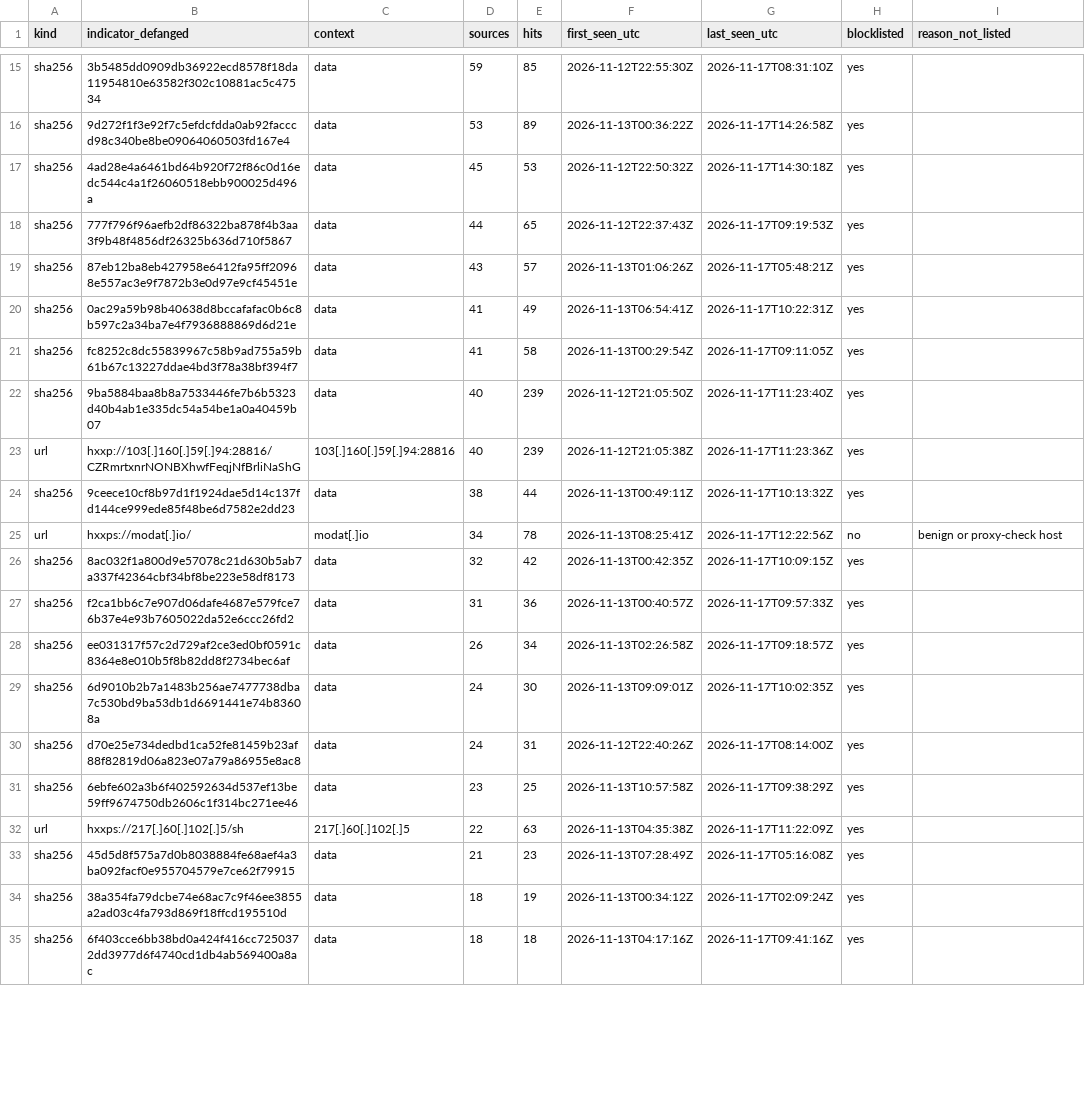
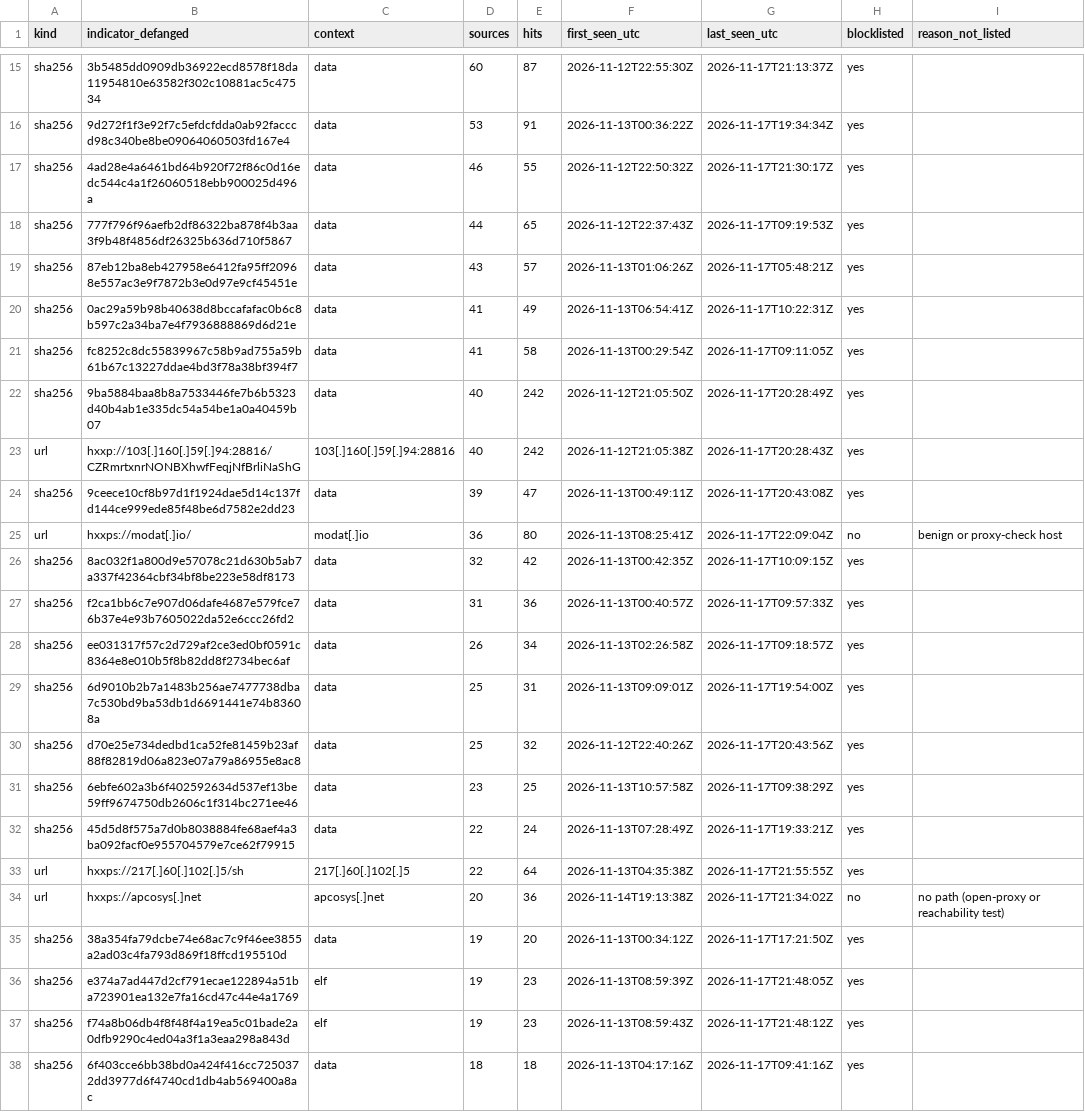
Before and after one commit to olizimmermann/decoyra-threatfeed, a CSV file: iocs/iocs.csv, drawn as a sheet; only a part is shown, gaps mark what is left out; removed rows and columns are numbered as before the commit, all else as after; the diff covers the shown part only; the diff names each change by its address in the sheet, - before the commit and + after, or states it on an @@ line.

```diff
--- a/iocs/iocs.csv
+++ b/iocs/iocs.csv
-D15 (sources): 59
+D15 (sources): 60
-E15 (hits): 85
+E15 (hits): 87
-G15 (last_seen_utc): 2026-11-17T08:31:10Z
+G15 (last_seen_utc): 2026-11-17T21:13:37Z
-E16 (hits): 89
+E16 (hits): 91
-G16 (last_seen_utc): 2026-11-17T14:26:58Z
+G16 (last_seen_utc): 2026-11-17T19:34:34Z
-D17 (sources): 45
+D17 (sources): 46
-E17 (hits): 53
+E17 (hits): 55
-G17 (last_seen_utc): 2026-11-17T14:30:18Z
+G17 (last_seen_utc): 2026-11-17T21:30:17Z
-E22:E23 (hits): 239
+E22:E23 (hits): 242
-G22 (last_seen_utc): 2026-11-17T11:23:40Z
+G22 (last_seen_utc): 2026-11-17T20:28:49Z
-G23 (last_seen_utc): 2026-11-17T11:23:36Z
+G23 (last_seen_utc): 2026-11-17T20:28:43Z
-D24 (sources): 38
+D24 (sources): 39
-E24 (hits): 44
+E24 (hits): 47
-G24 (last_seen_utc): 2026-11-17T10:13:32Z
+G24 (last_seen_utc): 2026-11-17T20:43:08Z
-D25 (sources): 34
+D25 (sources): 36
-E25 (hits): 78
+E25 (hits): 80
-G25 (last_seen_utc): 2026-11-17T12:22:56Z
+G25 (last_seen_utc): 2026-11-17T22:09:04Z
-D29:D30 (sources): 24
+D29:D30 (sources): 25
-E29 (hits): 30
+E29 (hits): 31
-G29 (last_seen_utc): 2026-11-17T10:02:35Z
+G29 (last_seen_utc): 2026-11-17T19:54:00Z
-E30 (hits): 31
+E30 (hits): 32
-G30 (last_seen_utc): 2026-11-17T08:14:00Z
+G30 (last_seen_utc): 2026-11-17T20:43:56Z
+row 32: sha256 | 45d5d8f575a7d0b8038884fe68aef4a3ba092facf0e955704579e7ce62f79915 | data | 22 | 24 | 2026-11-13T07:28:49Z | 2026-11-17T19:33:21Z | yes
-E33 (hits): 63
+E33 (hits): 64
-G33 (last_seen_utc): 2026-11-17T11:22:09Z
+G33 (last_seen_utc): 2026-11-17T21:55:55Z
-row 33: sha256 | 45d5d8f575a7d0b8038884fe68aef4a3ba092facf0e955704579e7ce62f79915 | data | 21 | 23 | 2026-11-13T07:28:49Z | 2026-11-17T05:16:08Z | yes
+row 34: url | hxxps://apcosys[.]net | apcosys[.]net | 20 | 36 | 2026-11-14T19:13:38Z | 2026-11-17T21:34:02Z | no | no path (open-proxy or reachability test)
-D35 (sources): 18
+D35 (sources): 19
-E35 (hits): 19
+E35 (hits): 20
-G35 (last_seen_utc): 2026-11-17T02:09:24Z
+G35 (last_seen_utc): 2026-11-17T17:21:50Z
+row 36: sha256 | e374a7ad447d2cf791ecae122894a51ba723901ea132e7fa16cd47c44e4a1769 | elf | 19 | 23 | 2026-11-13T08:59:39Z | 2026-11-17T21:48:05Z | yes
+row 37: sha256 | f74a8b06db4f8f48f4a19ea5c01bade2a0dfb9290c4ed04a3f1a3eaa298a843d | elf | 19 | 23 | 2026-11-13T08:59:43Z | 2026-11-17T21:48:12Z | yes
```
Also changed, not shown: 3 added rows, 6 removed rows and 48 edited cells elsewhere in this file, feeds/misp/hashes.csv, intel/cves.csv, 26 other files.
